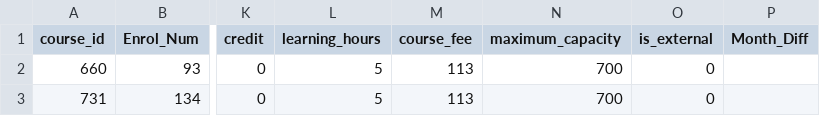
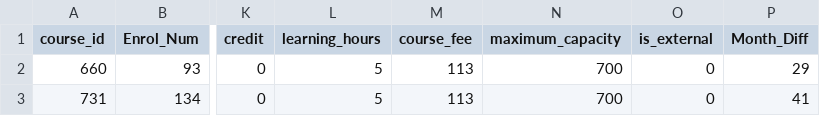
Before and after one commit to akalia25/de-Souza-Smart-Scheduling, a CSV file: CCMC003aprl.csv, drawn as a sheet; only a part is shown, gaps mark what is left out; the diff names each change by its address in the sheet, - before the commit and + after, or states it on an @@ line.

```diff
--- a/CCMC003aprl.csv
+++ b/CCMC003aprl.csv
-P2 (Month_Diff): (empty)
+P2 (Month_Diff): 29
-P3 (Month_Diff): (empty)
+P3 (Month_Diff): 41
```
Also changed, not shown: 38 other files.
